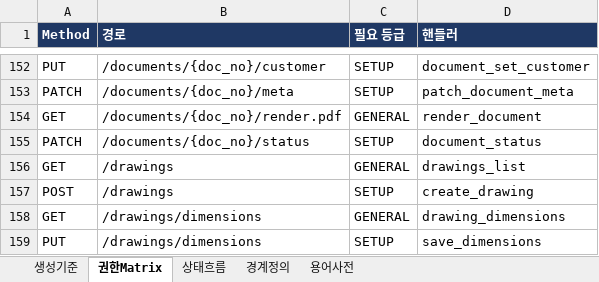
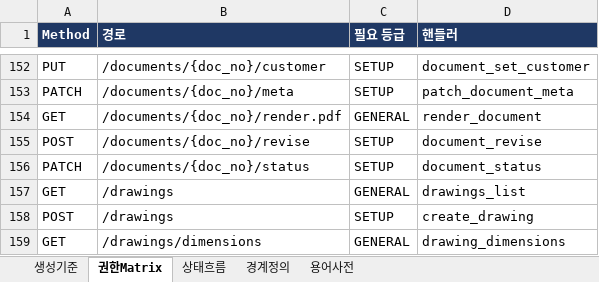
Before and after one commit to fankh/external-projects, an Excel workbook: edim-ai-blueprint/docs/EDIM_거버넌스정의서.xlsx, sheet 권한Matrix, drawn as a sheet; only a part is shown, gaps mark what is left out; the shorter side is filled out with more unchanged rows; values as stored, in another font and other column widths than the file's, no borders; the diff names each change by its address in the sheet, - before the commit and + after, or states it on an @@ line.

```diff
--- a/edim-ai-blueprint/docs/EDIM_거버넌스정의서.xlsx (sheet 권한Matrix)
+++ b/edim-ai-blueprint/docs/EDIM_거버넌스정의서.xlsx (sheet 권한Matrix)
+row 155: POST | /documents/{doc_no}/revise | SETUP | document_revise
```
Also changed, not shown: 3 other files.
